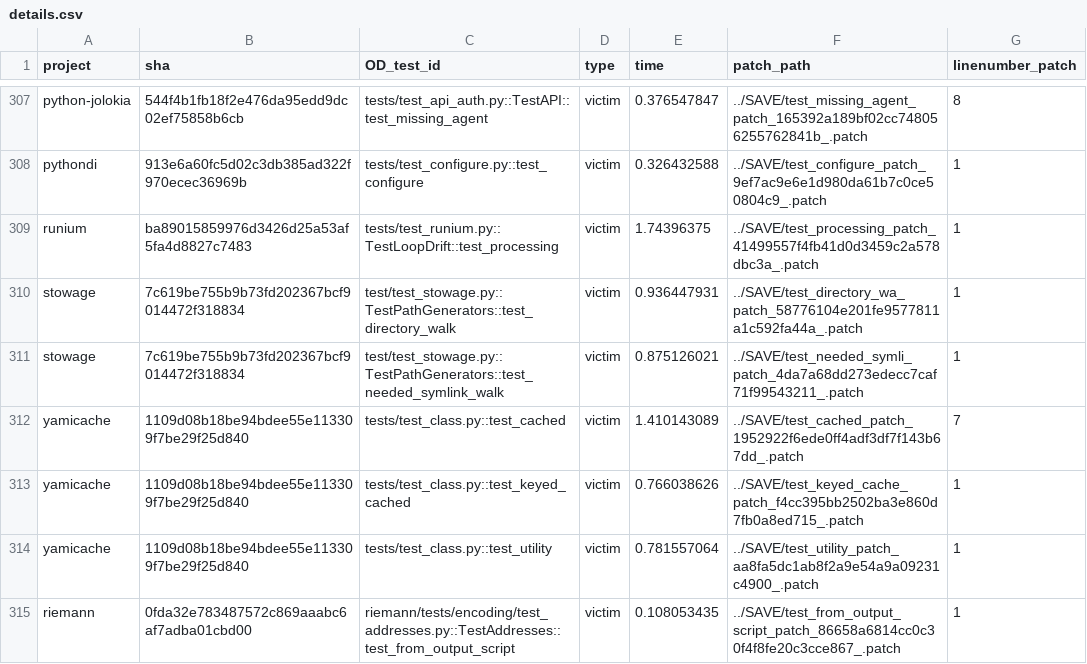
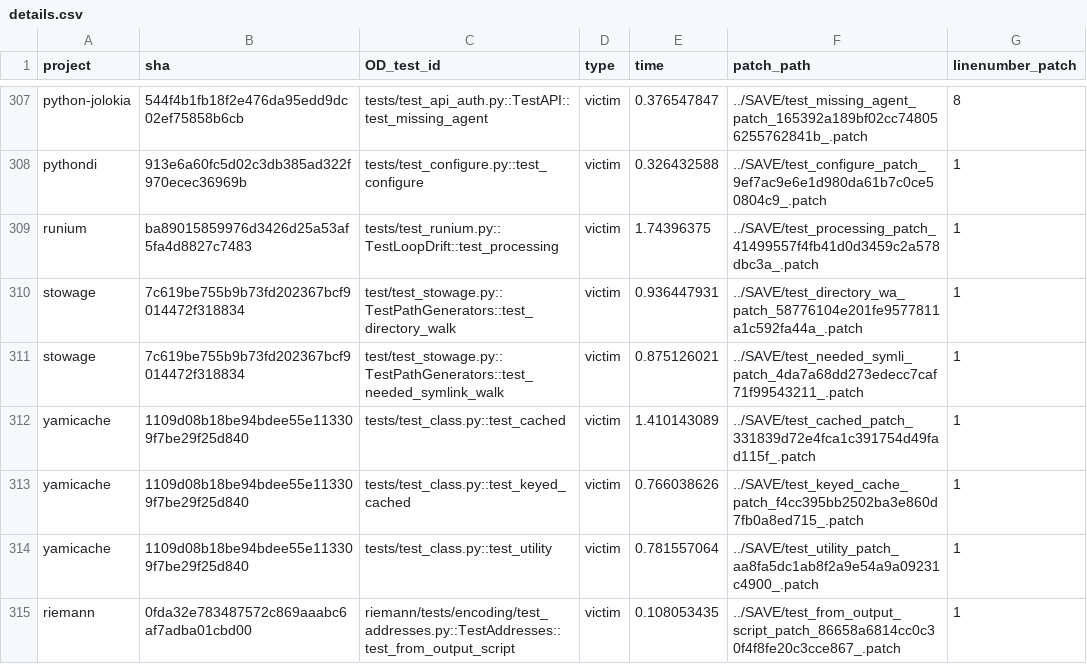
Before and after one commit to ailen-wrx/iFixFlakies_python, a CSV file: AST_copytest/Patcher_csv/details.csv, drawn as a sheet; only a part is shown, gaps mark what is left out.

Commit message:
Select only one patch for each test.

```diff
--- a/AST_copytest/Patcher_csv/details.csv
+++ b/AST_copytest/Patcher_csv/details.csv
@@ -311,3 +311,3 @@ stowage,7c619be755b9b73fd202367bcf9014472f318834,test/test_stowage.py::TestPathG
 stowage,7c619be755b9b73fd202367bcf9014472f318834,test/test_stowage.py::TestPathGenerators::test_needed_symlink_walk,victim,0.875126021,../SAVE/test_needed_symli_patch_4da7a68dd273edecc7caf71f99543211_.patch,1
-yamicache,1109d08b18be94bdee55e113309f7be29f25d840,tests/test_class.py::test_cached,victim,1.410143089,../SAVE/test_cached_patch_1952922f6ede0ff4adf3df7f143b67dd_.patch,7
+yamicache,1109d08b18be94bdee55e113309f7be29f25d840,tests/test_class.py::test_cached,victim,1.410143089,../SAVE/test_cached_patch_331839d72e4fca1c391754d49fad115f_.patch,1
 yamicache,1109d08b18be94bdee55e113309f7be29f25d840,tests/test_class.py::test_keyed_cached,victim,0.766038626,../SAVE/test_keyed_cache_patch_f4cc395bb2502ba3e860d7fb0a8ed715_.patch,1
```
